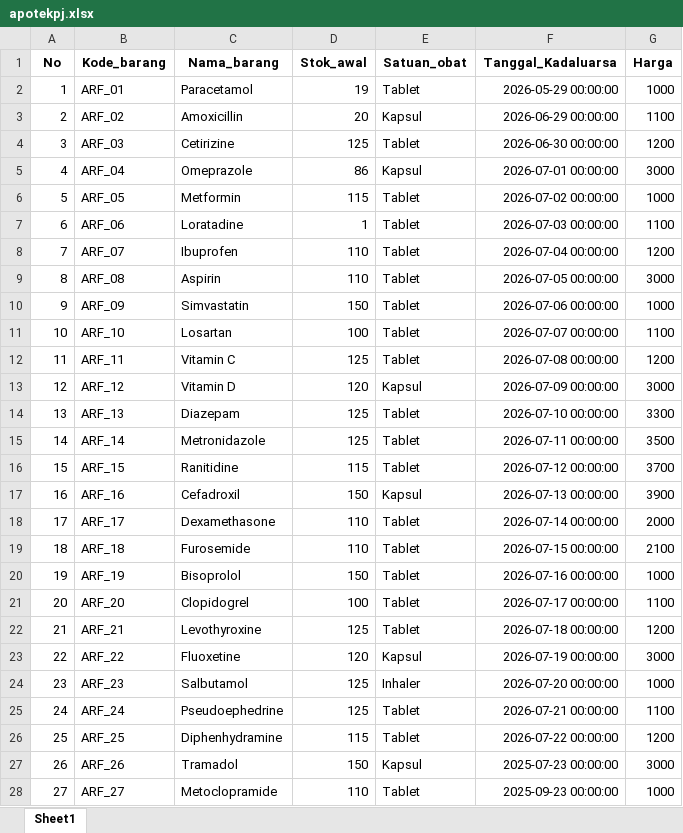
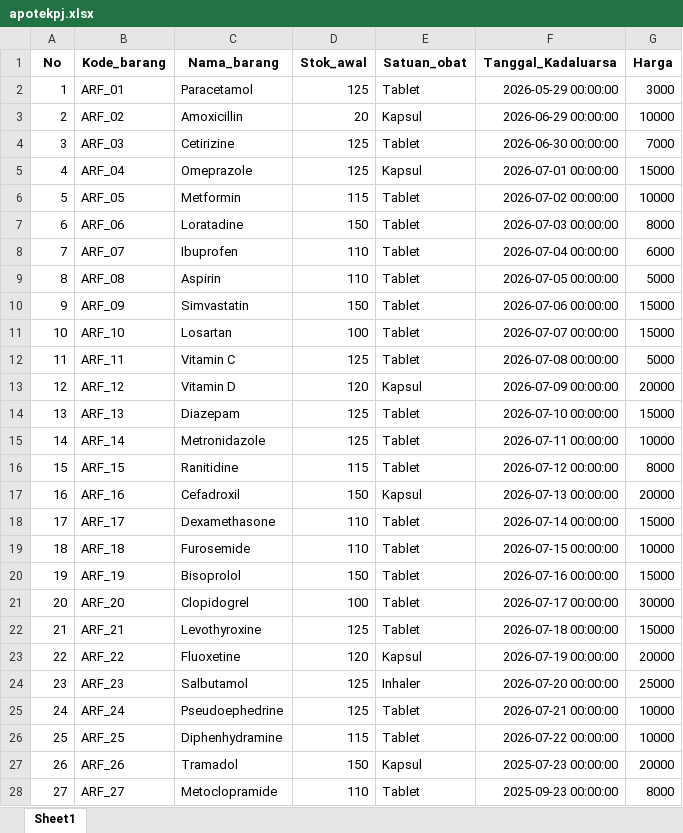
Before and after one commit to mayangselpiyana25/apotek, an Excel workbook: apotekpj.xlsx, sheet Sheet1, drawn as a sheet; only a part is shown; values as stored, in another font and other column widths than the file's, no borders; the diff covers the shown part only; the diff names each change by its address in the sheet, - before the commit and + after, or states it on an @@ line.

Commit message:
Add files via upload

```diff
--- a/apotekpj.xlsx (sheet Sheet1)
+++ b/apotekpj.xlsx (sheet Sheet1)
-D2 (Stok_awal): 19
+D2 (Stok_awal): 125
-G2 (Harga): 1000
+G2 (Harga): 3000
-G3 (Harga): 1100
+G3 (Harga): 10000
-G4 (Harga): 1200
+G4 (Harga): 7000
-D5 (Stok_awal): 86
+D5 (Stok_awal): 125
-G5 (Harga): 3000
+G5 (Harga): 15000
-G6 (Harga): 1000
+G6 (Harga): 10000
-D7 (Stok_awal): 1
+D7 (Stok_awal): 150
-G7 (Harga): 1100
+G7 (Harga): 8000
-G8 (Harga): 1200
+G8 (Harga): 6000
-G9 (Harga): 3000
+G9 (Harga): 5000
-G10 (Harga): 1000
+G10 (Harga): 15000
-G11 (Harga): 1100
+G11 (Harga): 15000
-G12 (Harga): 1200
+G12 (Harga): 5000
-G13 (Harga): 3000
+G13 (Harga): 20000
-G14 (Harga): 3300
+G14 (Harga): 15000
-G15 (Harga): 3500
+G15 (Harga): 10000
-G16 (Harga): 3700
+G16 (Harga): 8000
-G17 (Harga): 3900
+G17 (Harga): 20000
-G18 (Harga): 2000
+G18 (Harga): 15000
-G19 (Harga): 2100
+G19 (Harga): 10000
-G20 (Harga): 1000
+G20 (Harga): 15000
-G21 (Harga): 1100
+G21 (Harga): 30000
-G22 (Harga): 1200
+G22 (Harga): 15000
-G23 (Harga): 3000
+G23 (Harga): 20000
-G24 (Harga): 1000
+G24 (Harga): 25000
-G25 (Harga): 1100
+G25 (Harga): 10000
-G26 (Harga): 1200
+G26 (Harga): 10000
-G27 (Harga): 3000
+G27 (Harga): 20000
-G28 (Harga): 1000
+G28 (Harga): 8000
```
Also changed, not shown: 7 removed rows and 23 edited cells elsewhere in this sheet.
